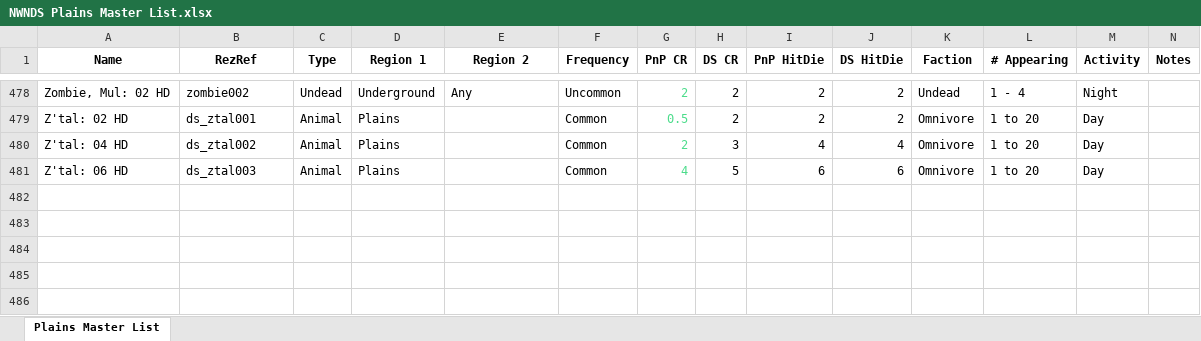
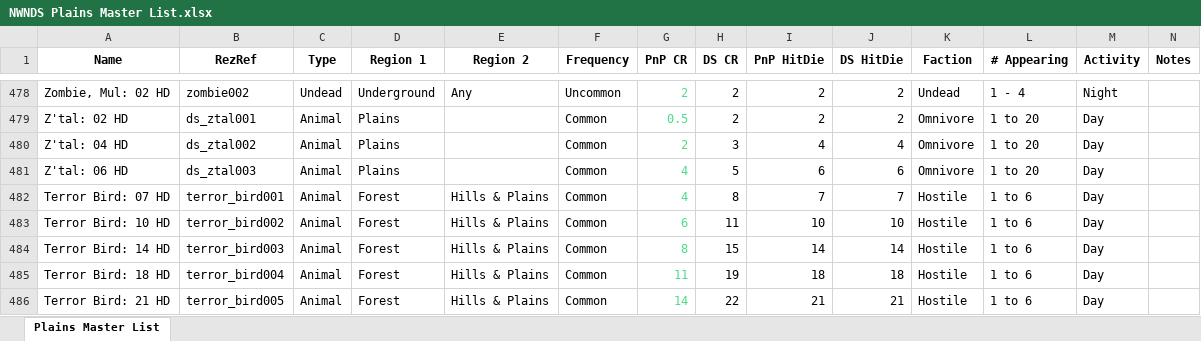
Before and after one commit to Jaysyn904/NWNDS, an Excel workbook: _notes_/Encounter Tables/NWNDS Plains Master List.xlsx, sheet Plains Master List, drawn as a sheet; only a part is shown, gaps mark what is left out; values as stored, in another font and other column widths than the file's, no borders; conditional formats not drawn; rows hold the shown columns only; the diff names each change by its address in the sheet, - before the commit and + after, or states it on an @@ line.

Commit message:
Update NWNDS Plains Master List.xlsx

```diff
--- a/_notes_/Encounter Tables/NWNDS Plains Master List.xlsx (sheet Plains Master List)
+++ b/_notes_/Encounter Tables/NWNDS Plains Master List.xlsx (sheet Plains Master List)
+row 482: Terror Bird: 07 HD | terror_bird001 | Animal | Forest | Hills & Plains | Common | 4 | 8 | 7 | 7 | Hostile | 1 to 6 | Day
+row 483: Terror Bird: 10 HD | terror_bird002 | Animal | Forest | Hills & Plains | Common | 6 | 11 | 10 | 10 | Hostile | 1 to 6 | Day
+row 484: Terror Bird: 14 HD | terror_bird003 | Animal | Forest | Hills & Plains | Common | 8 | 15 | 14 | 14 | Hostile | 1 to 6 | Day
+row 485: Terror Bird: 18 HD | terror_bird004 | Animal | Forest | Hills & Plains | Common | 11 | 19 | 18 | 18 | Hostile | 1 to 6 | Day
+row 486: Terror Bird: 21 HD | terror_bird005 | Animal | Forest | Hills & Plains | Common | 14 | 22 | 21 | 21 | Hostile | 1 to 6 | Day
```
